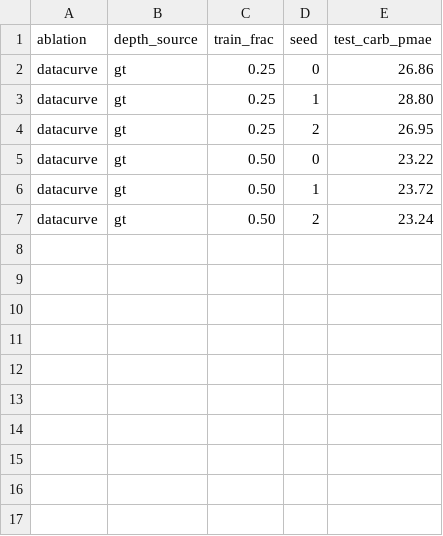
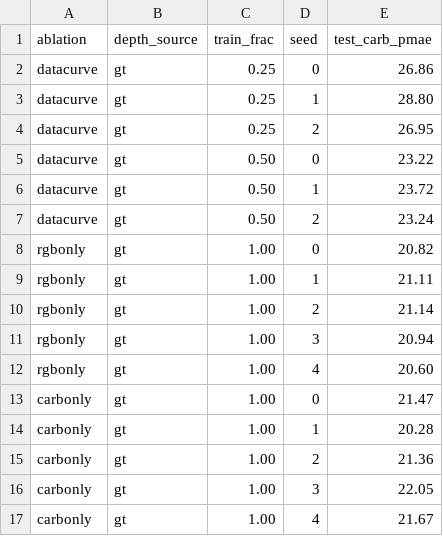
Before and after one commit to LubinLgp/nutrition5k-visual-ambiguity, a CSV file: CNN/resultats/ablations_carb.csv, drawn as a sheet; the diff names each change by its address in the sheet, - before the commit and + after, or states it on an @@ line.

```diff
--- a/CNN/resultats/ablations_carb.csv
+++ b/CNN/resultats/ablations_carb.csv
+row 8: rgbonly | gt | 1.00 | 0 | 20.82
+row 9: rgbonly | gt | 1.00 | 1 | 21.11
+row 10: rgbonly | gt | 1.00 | 2 | 21.14
+row 11: rgbonly | gt | 1.00 | 3 | 20.94
+row 12: rgbonly | gt | 1.00 | 4 | 20.60
+row 13: carbonly | gt | 1.00 | 0 | 21.47
+row 14: carbonly | gt | 1.00 | 1 | 20.28
+row 15: carbonly | gt | 1.00 | 2 | 21.36
+row 16: carbonly | gt | 1.00 | 3 | 22.05
+row 17: carbonly | gt | 1.00 | 4 | 21.67
```
